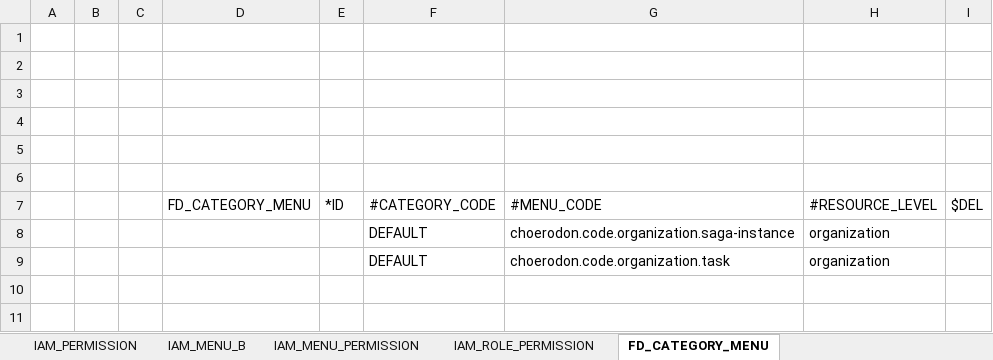
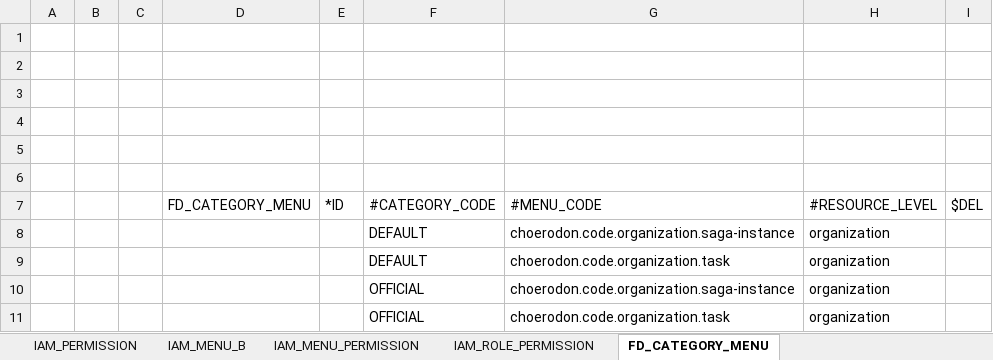
Before and after one commit to open-hand/choerodon-asgard, an Excel workbook: src/main/resources/script/meta/micro-service-init-data.xlsx, sheet FD_CATEGORY_MENU, drawn as a sheet; values as stored, in another font and other column widths than the file's, no borders; the diff names each change by its address in the sheet, - before the commit and + after, or states it on an @@ line.

Commit message:
[IMP] OFFICIAL类型组织分配菜单

```diff
--- a/src/main/resources/script/meta/micro-service-init-data.xlsx (sheet FD_CATEGORY_MENU)
+++ b/src/main/resources/script/meta/micro-service-init-data.xlsx (sheet FD_CATEGORY_MENU)
+row 10:  |  |  |  |  | OFFICIAL | choerodon.code.organization.saga-instance | organization
+row 11:  |  |  |  |  | OFFICIAL | choerodon.code.organization.task | organization
```
